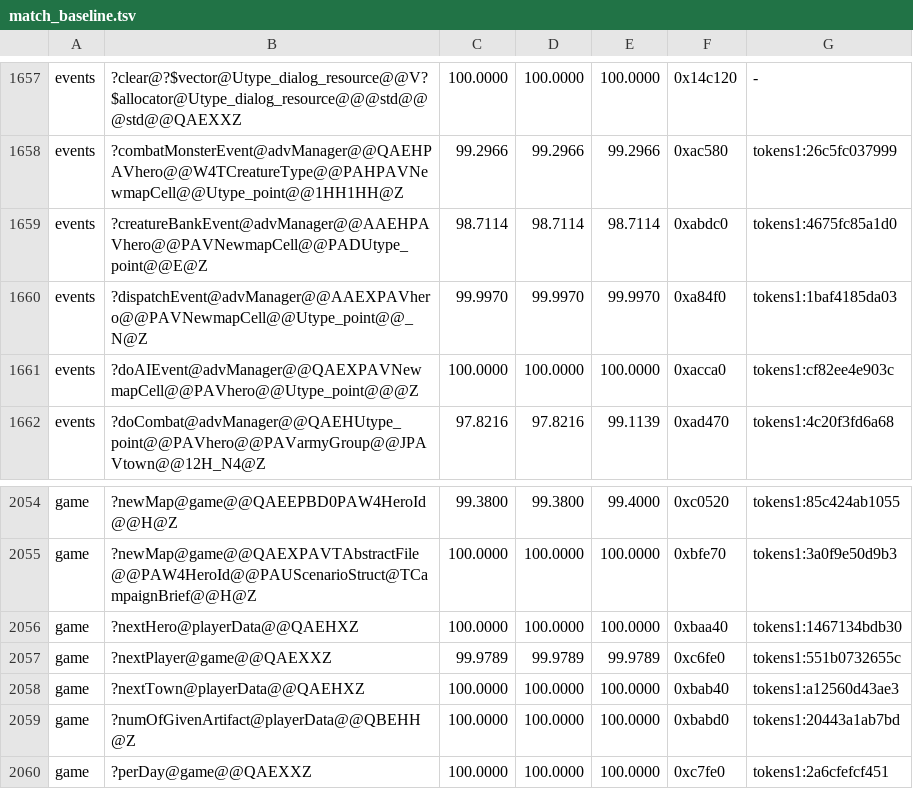
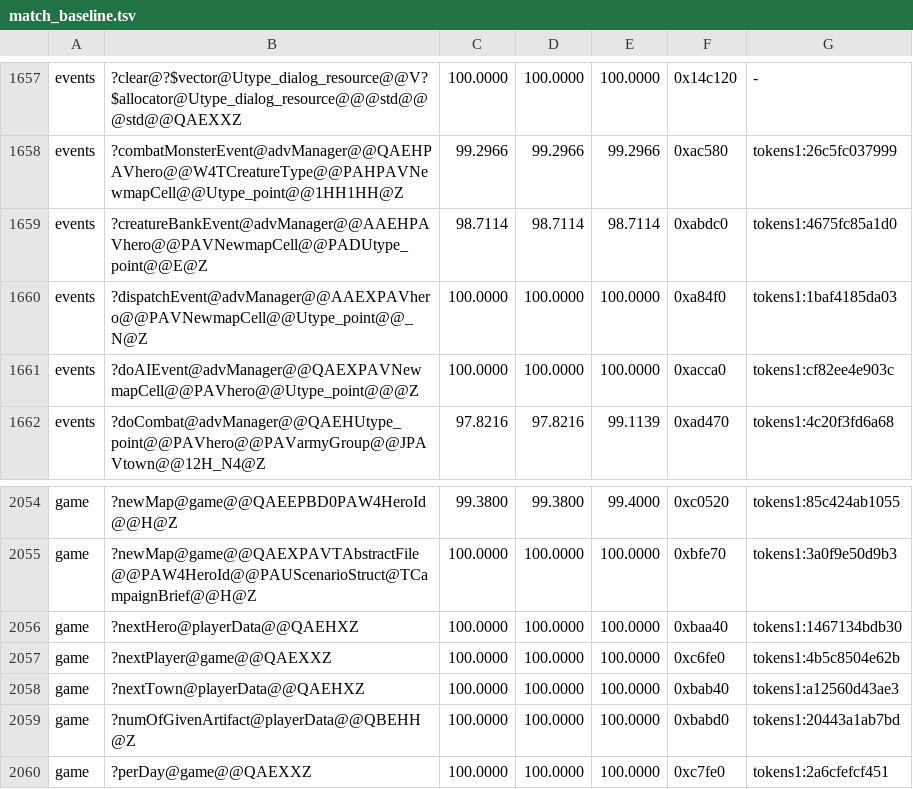
Before and after one commit to Simontwice/homm3-decomp, a TSV file: config/match_baseline.tsv, drawn as a sheet; only a part is shown, gaps mark what is left out.

```diff
--- a/config/match_baseline.tsv
+++ b/config/match_baseline.tsv
@@ -1659,3 +1659,3 @@ events	?combatMonsterEvent@advManager@@QAEHPAVhero@@W4TCreatureType@@PAHPAVNewma
 events	?creatureBankEvent@advManager@@AAEHPAVhero@@PAVNewmapCell@@PADUtype_point@@E@Z	98.7114	98.7114	98.7114	0xabdc0	tokens1:4675fc85a1d0
-events	?dispatchEvent@advManager@@AAEXPAVhero@@PAVNewmapCell@@Utype_point@@_N@Z	99.9970	99.9970	99.9970	0xa84f0	tokens1:1baf4185da03
+events	?dispatchEvent@advManager@@AAEXPAVhero@@PAVNewmapCell@@Utype_point@@_N@Z	100.0000	100.0000	100.0000	0xa84f0	tokens1:1baf4185da03
 events	?doAIEvent@advManager@@QAEXPAVNewmapCell@@PAVhero@@Utype_point@@@Z	100.0000	100.0000	100.0000	0xacca0	tokens1:cf82ee4e903c
@@ -2056,3 +2056,3 @@ game	?newMap@game@@QAEXPAVTAbstractFile@@PAW4HeroId@@PAUScenarioStruct@TCampaign
 game	?nextHero@playerData@@QAEHXZ	100.0000	100.0000	100.0000	0xbaa40	tokens1:1467134bdb30
-game	?nextPlayer@game@@QAEXXZ	99.9789	99.9789	99.9789	0xc6fe0	tokens1:551b0732655c
+game	?nextPlayer@game@@QAEXXZ	100.0000	100.0000	100.0000	0xc6fe0	tokens1:4b5c8504e62b
 game	?nextTown@playerData@@QAEHXZ	100.0000	100.0000	100.0000	0xbab40	tokens1:a12560d43ae3
```
Also changed, not shown: 3 other files.
